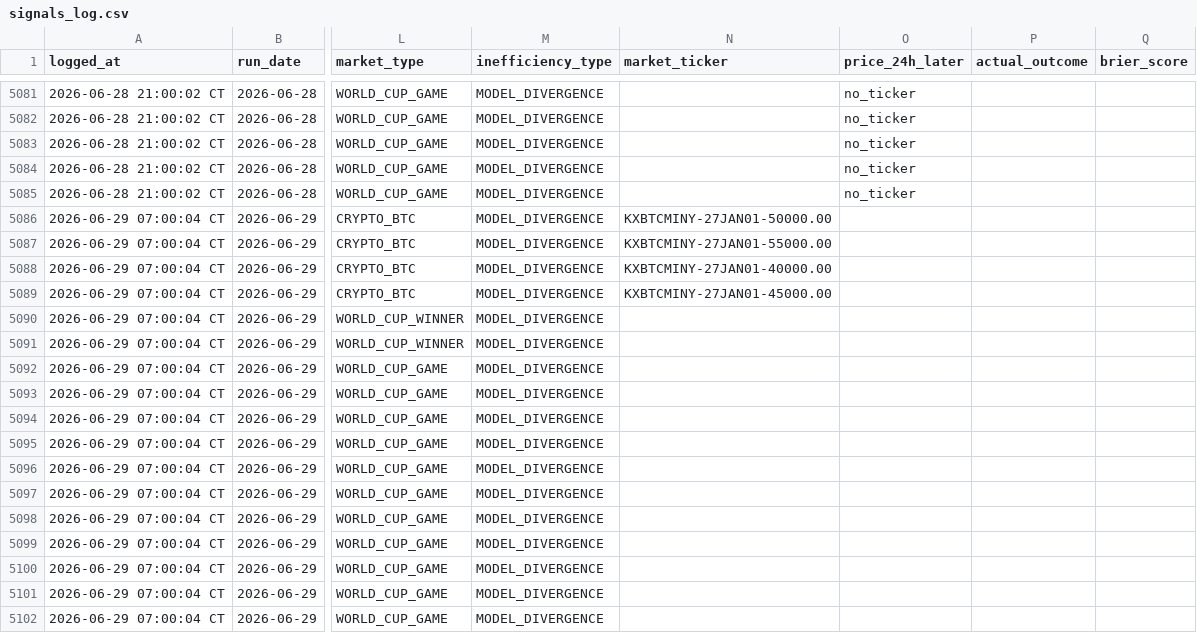
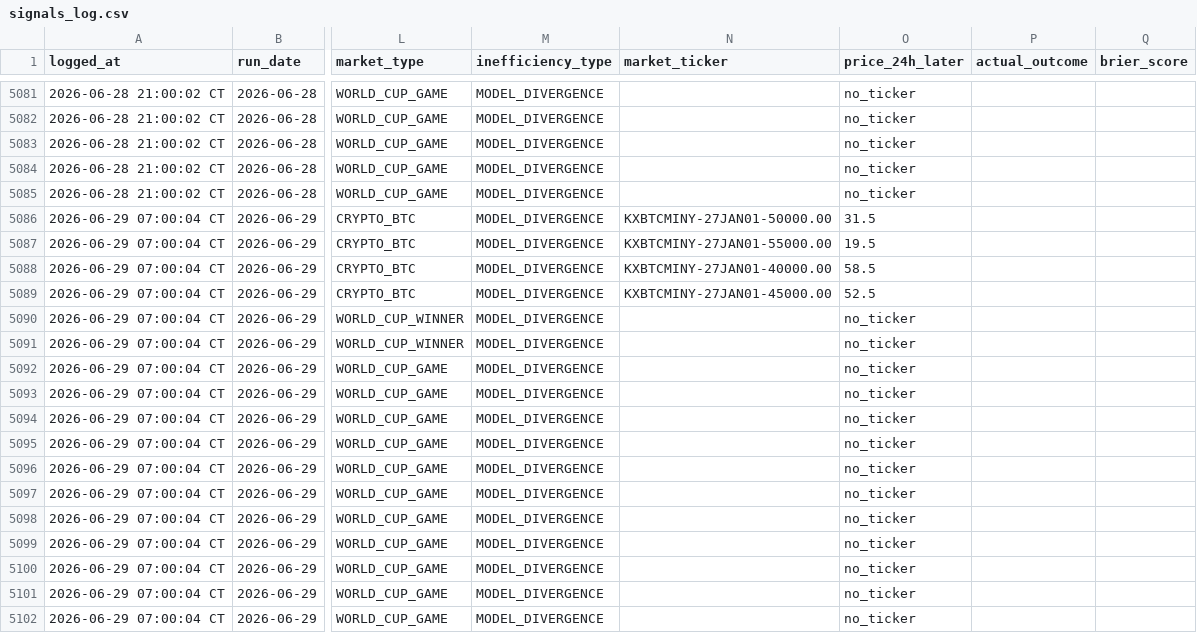
Before and after one commit to logain1964/KalshiBot-Dashboard, a CSV file: signals_log.csv, drawn as a sheet; only a part is shown, gaps mark what is left out; the diff names each change by its address in the sheet, - before the commit and + after, or states it on an @@ line.

```diff
--- a/signals_log.csv
+++ b/signals_log.csv
-O5086 (price_24h_later): (empty)
+O5086 (price_24h_later): 31.5
-O5087 (price_24h_later): (empty)
+O5087 (price_24h_later): 19.5
-O5088 (price_24h_later): (empty)
+O5088 (price_24h_later): 58.5
-O5089 (price_24h_later): (empty)
+O5089 (price_24h_later): 52.5
-O5090:O5102 (price_24h_later): (empty)
+O5090:O5102 (price_24h_later): no_ticker
```
Also changed, not shown: 3 other files.
